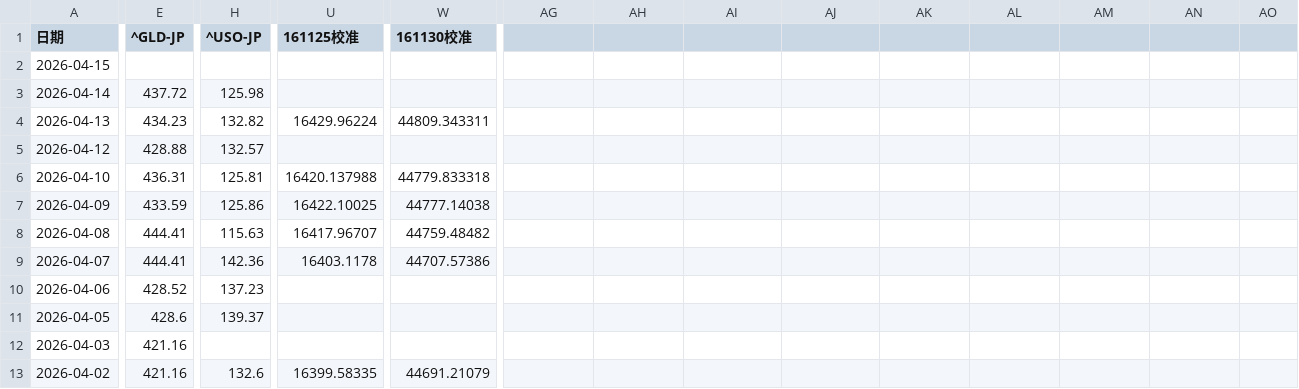
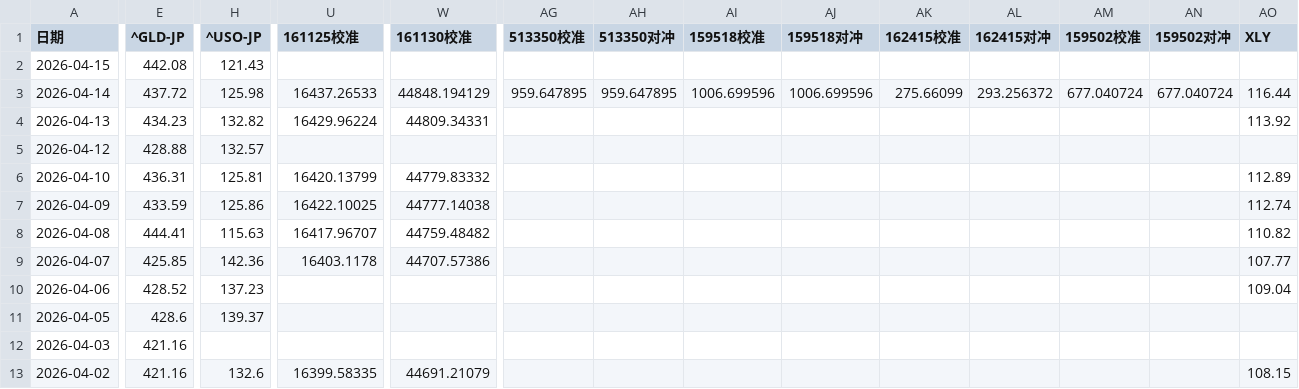
Before and after one commit to milan161/arbTest, a CSV file: data/GLD_USO_basic_data.csv, drawn as a sheet; only a part is shown, gaps mark what is left out; the diff covers the shown part only; the diff names each change by its address in the sheet, - before the commit and + after, or states it on an @@ line.

```diff
--- a/data/GLD_USO_basic_data.csv
+++ b/data/GLD_USO_basic_data.csv
-AG1: (empty)
+AG1: 513350校准
-AH1: (empty)
+AH1: 513350对冲
-AI1: (empty)
+AI1: 159518校准
-AJ1: (empty)
+AJ1: 159518对冲
-AK1: (empty)
+AK1: 162415校准
-AL1: (empty)
+AL1: 162415对冲
-AM1: (empty)
+AM1: 159502校准
-AN1: (empty)
+AN1: 159502对冲
-AO1: (empty)
+AO1: XLY
-E2 (^GLD-JP): (empty)
+E2 (^GLD-JP): 442.08
-H2 (^USO-JP): (empty)
+H2 (^USO-JP): 121.43
-U3 (161125校准): (empty)
+U3 (161125校准): 16437.26533
-W3 (161130校准): (empty)
+W3 (161130校准): 44848.194129
-AG3 (513350校准): (empty)
+AG3 (513350校准): 959.647895
-AH3 (513350对冲): (empty)
+AH3 (513350对冲): 959.647895
-AI3 (159518校准): (empty)
+AI3 (159518校准): 1006.699596
-AJ3 (159518对冲): (empty)
+AJ3 (159518对冲): 1006.699596
-AK3 (162415校准): (empty)
+AK3 (162415校准): 275.66099
-AL3 (162415对冲): (empty)
+AL3 (162415对冲): 293.256372
-AM3 (159502校准): (empty)
+AM3 (159502校准): 677.040724
-AN3 (159502对冲): (empty)
+AN3 (159502对冲): 677.040724
-AO3 (XLY): (empty)
+AO3 (XLY): 116.44
-W4 (161130校准): 44809.343311
+W4 (161130校准): 44809.34331
-AO4 (XLY): (empty)
+AO4 (XLY): 113.92
-U6 (161125校准): 16420.137988
+U6 (161125校准): 16420.13799
-W6 (161130校准): 44779.833318
+W6 (161130校准): 44779.83332
-AO6 (XLY): (empty)
+AO6 (XLY): 112.89
-AO7 (XLY): (empty)
+AO7 (XLY): 112.74
-AO8 (XLY): (empty)
+AO8 (XLY): 110.82
-E9 (^GLD-JP): 444.41
+E9 (^GLD-JP): 425.85
-AO9 (XLY): (empty)
+AO9 (XLY): 107.77
-AO10 (XLY): (empty)
+AO10 (XLY): 109.04
-AO13 (XLY): (empty)
+AO13 (XLY): 108.15
```
Also changed, not shown: 142 edited cells elsewhere in this file, data/LOF_161125_history.csv, data/LOF_161127_history.csv, 35 other files.
